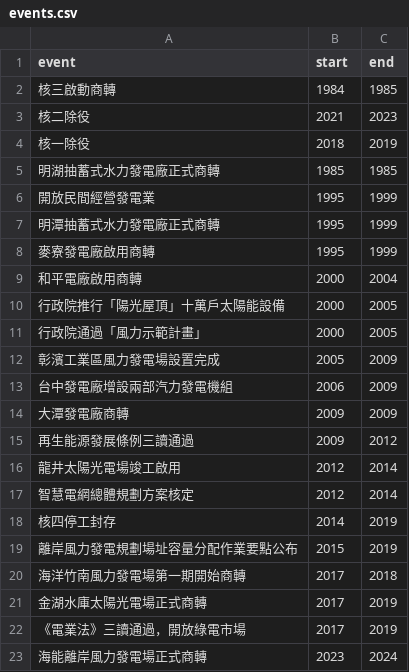
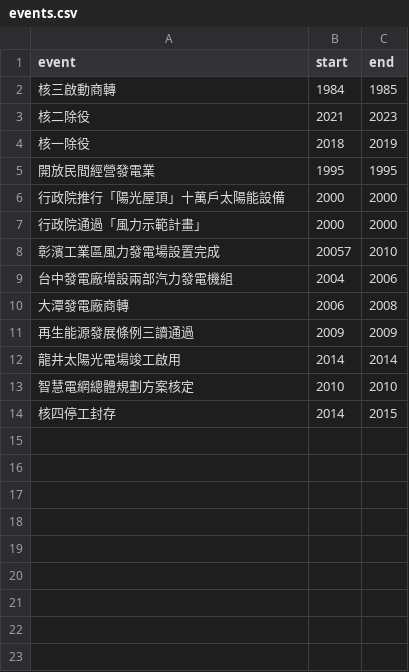
Before and after one commit to ryan34861810-art/energyflow, a CSV file: events.csv, drawn as a sheet.

Commit message:
Update events.csv

```diff
--- a/events.csv
+++ b/events.csv
@@ -4,20 +4,11 @@ event,start,end
 核一除役,2018,2019
-明湖抽蓄式水力發電廠正式商轉,1985,1985
-開放民間經營發電業,1995,1999
-明潭抽蓄式水力發電廠正式商轉,1995,1999
-麥寮發電廠啟用商轉,1995,1999
-和平電廠啟用商轉,2000,2004
-行政院推行「陽光屋頂」十萬戶太陽能設備,2000,2005
-行政院通過「風力示範計畫」,2000,2005
-彰濱工業區風力發電場設置完成,2005,2009
-台中發電廠增設兩部汽力發電機組,2006,2009
-大潭發電廠商轉,2009,2009
-再生能源發展條例三讀通過,2009,2012
-龍井太陽光電場竣工啟用,2012,2014
-智慧電網總體規劃方案核定,2012,2014
-核四停工封存,2014,2019
-離岸風力發電規劃場址容量分配作業要點公布,2015,2019
-海洋竹南風力發電場第一期開始商轉,2017,2018
-金湖水庫太陽光電場正式商轉,2017,2019
-《電業法》三讀通過，開放綠電市場,2017,2019
-海能離岸風力發電場正式商轉,2023,2024
+開放民間經營發電業,1995,1995
+行政院推行「陽光屋頂」十萬戶太陽能設備,2000,2000
+行政院通過「風力示範計畫」,2000,2000
+彰濱工業區風力發電場設置完成,20057,2010
+台中發電廠增設兩部汽力發電機組,2004,2006
+大潭發電廠商轉,2006,2008
+再生能源發展條例三讀通過,2009,2009
+龍井太陽光電場竣工啟用,2014,2014
+智慧電網總體規劃方案核定,2010,2010
+核四停工封存,2014,2015
```
